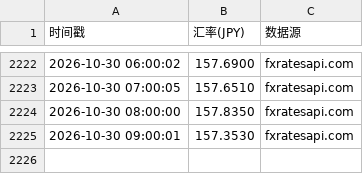
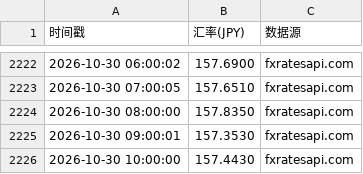
Before and after one commit to oneRede/shell-scripts, a CSV file: usdjpy/data/usdjpy.csv, drawn as a sheet; only a part is shown, gaps mark what is left out; the diff names each change by its address in the sheet, - before the commit and + after, or states it on an @@ line.

```diff
--- a/usdjpy/data/usdjpy.csv
+++ b/usdjpy/data/usdjpy.csv
+row 2226: 2026-10-30 10:00:00 | 157.4430 | fxratesapi.com
```
Also changed, not shown: gold/data/gold_price.csv, lithium/data/lithium_price.csv, 10 other files.
